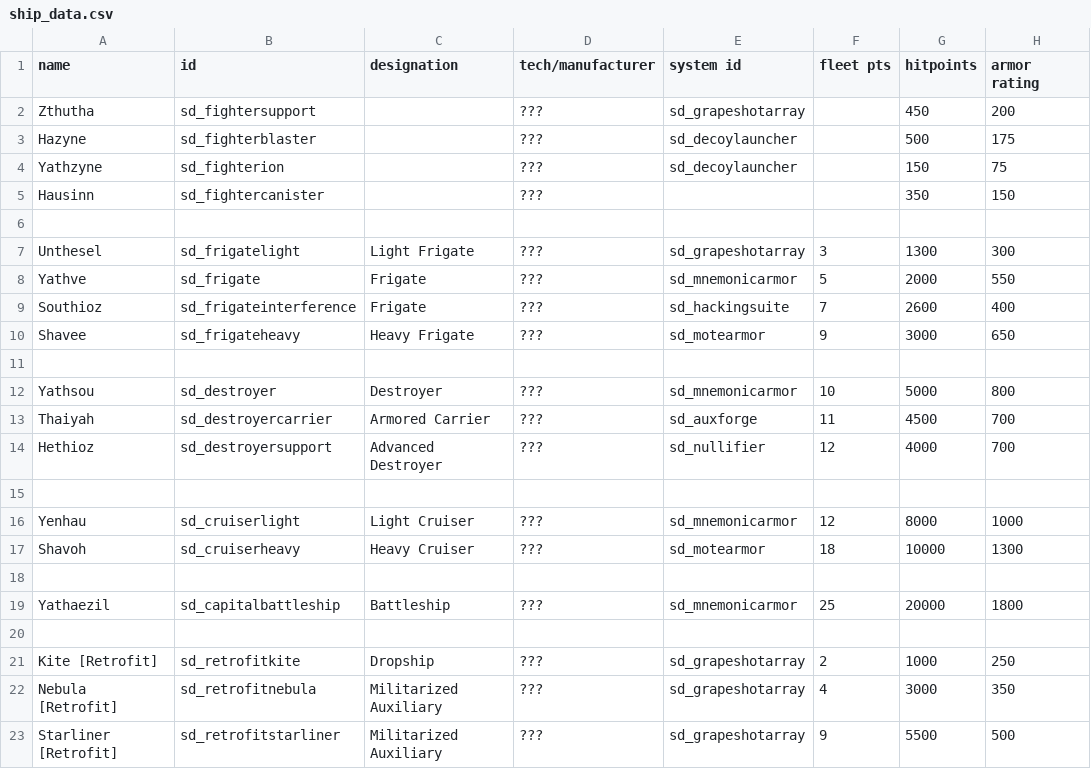
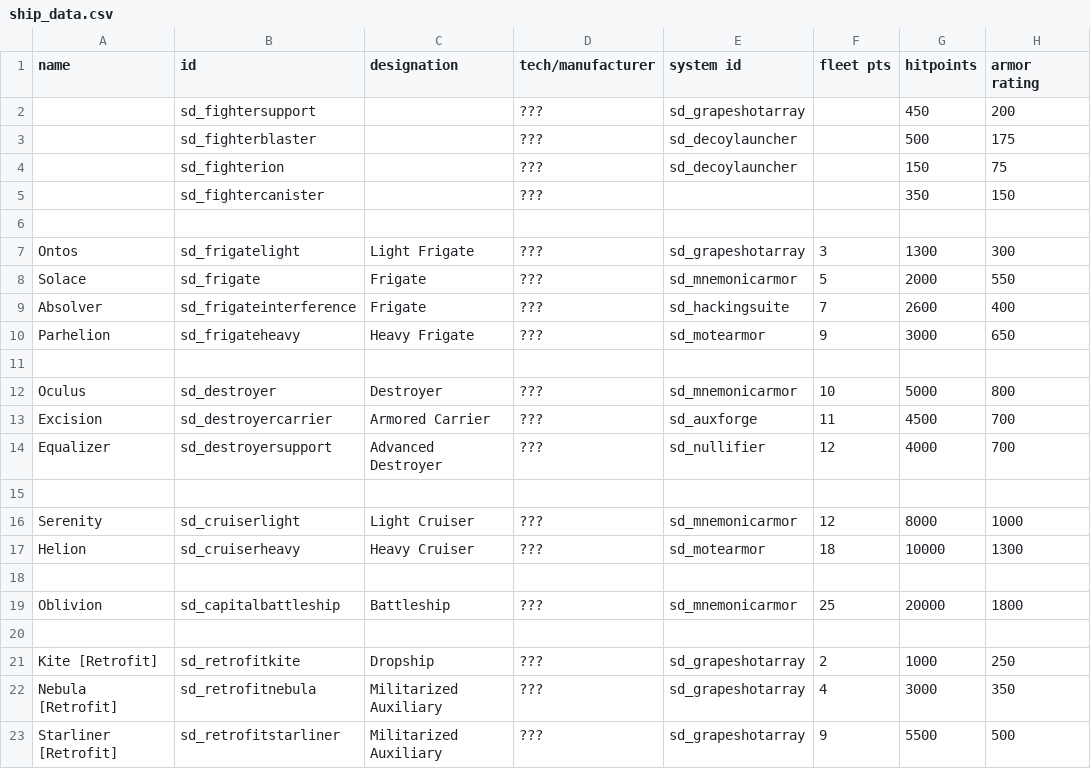
Before and after one commit to Sorrydough/Doughsector, a CSV file: data/hulls/ship_data.csv, drawn as a sheet; only a part is shown; the diff names each change by its address in the sheet, - before the commit and + after, or states it on an @@ line.

Commit message:
ships renamed

```diff
--- a/data/hulls/ship_data.csv
+++ b/data/hulls/ship_data.csv
-A2 (name): Zthutha
+A2 (name): (empty)
-A3 (name): Hazyne
+A3 (name): (empty)
-A4 (name): Yathzyne
+A4 (name): (empty)
-A5 (name): Hausinn
+A5 (name): (empty)
-A7 (name): Unthesel
+A7 (name): Ontos
-A8 (name): Yathve
+A8 (name): Solace
-A9 (name): Southioz
+A9 (name): Absolver
-A10 (name): Shavee
+A10 (name): Parhelion
-A12 (name): Yathsou
+A12 (name): Oculus
-A13 (name): Thaiyah
+A13 (name): Excision
-A14 (name): Hethioz
+A14 (name): Equalizer
-A16 (name): Yenhau
+A16 (name): Serenity
-A17 (name): Shavoh
+A17 (name): Helion
-A19 (name): Yathaezil
+A19 (name): Oblivion
```
Also changed, not shown: 2 other files.
